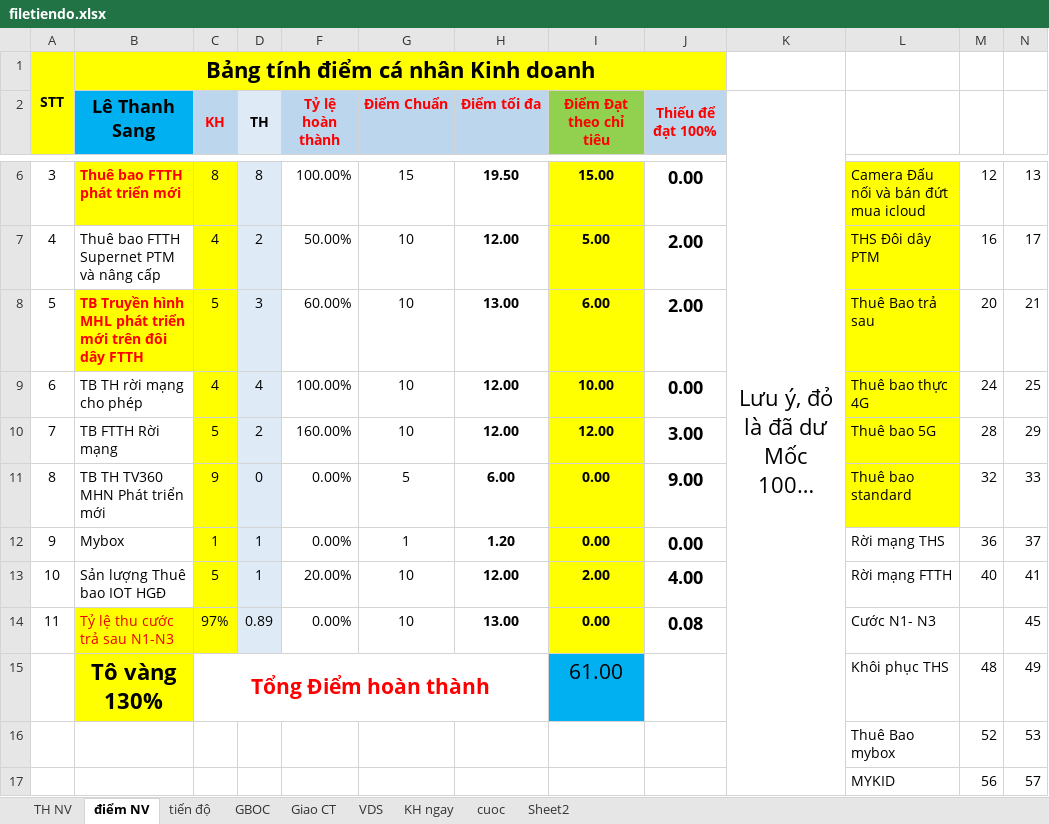
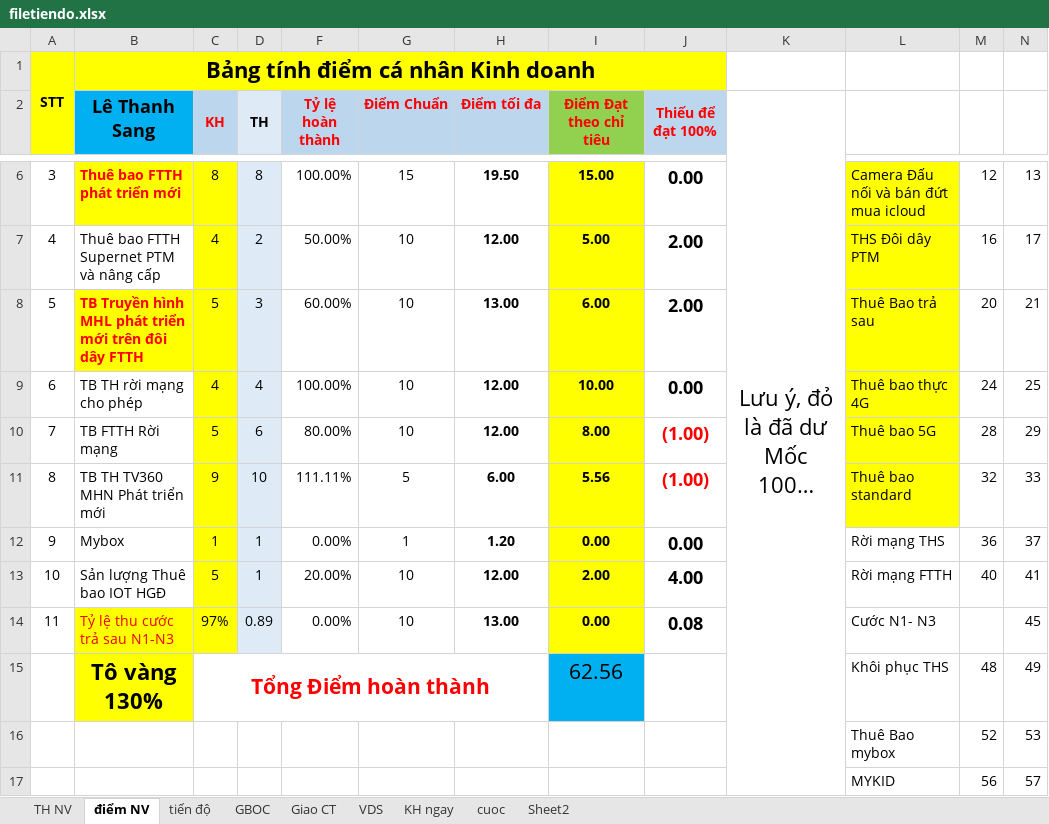
Before and after one commit to iwkay2612-vietdq9/KPI, an Excel workbook: filetiendo.xlsx, sheet điểm NV, drawn as a sheet; only a part is shown, gaps mark what is left out; long unchanged cells end in …; values as stored, in another font and other column widths than the file's, no borders; conditional formats not drawn; the diff names each change by its address in the sheet, - before the commit and + after, or states it on an @@ line.

```diff
--- a/filetiendo.xlsx (sheet điểm NV)
+++ b/filetiendo.xlsx (sheet điểm NV)
-D10 (TH): 2
+D10 (TH): 6
-F10 (Tỷ lệ hoàn thành): 160.00%
+F10 (Tỷ lệ hoàn thành): 80.00%
-I10 (Điểm Đạt theo chỉ tiêu): 12.00
+I10 (Điểm Đạt theo chỉ tiêu): 8.00
-J10 (Thiếu để đạt 100%): 3.00
+J10 (Thiếu để đạt 100%): (1.00)
-J10:J11 text colour: black
+J10:J11 text colour: #FF0000
-D11 (TH): 0
+D11 (TH): 10
-F11 (Tỷ lệ hoàn thành): 0.00%
+F11 (Tỷ lệ hoàn thành): 111.11%
-I11 (Điểm Đạt theo chỉ tiêu): 0.00
+I11 (Điểm Đạt theo chỉ tiêu): 5.56
-J11 (Thiếu để đạt 100%): 9.00
+J11 (Thiếu để đạt 100%): (1.00)
-I15 (Điểm Đạt theo chỉ tiêu): 61.00
+I15 (Điểm Đạt theo chỉ tiêu): 62.56
```
Also changed, not shown: sheet GBOC, sheet TH NV, sheet tiến độ, hidden cells.
